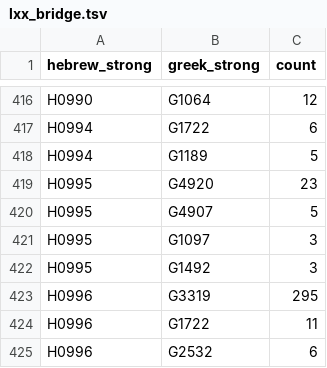
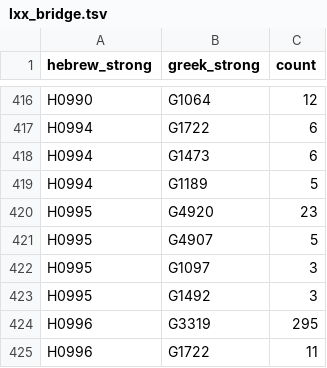
Before and after one commit to bcv-commons/bcv-query, a TSV file: resources/lxx_bridge.tsv, drawn as a sheet; only a part is shown, gaps mark what is left out; the shorter side is filled out with more unchanged rows.

Commit message:
fix(bridges): compound Greek numbers count each number; the Hebrew NT quotation flag in the bridge corpus. build_lxx_bridge_tiers.py, build_lxx_bridge.py and release_concepts_model.py read every number of a compound greekstrong (1722|1698, 1909|848: 8 words; one new pair H0994 G1473); build_bridge_corpus.py puts hebrew-nt-bridge's per-link tanakh flag on the Hebrew NT parts as hnb_tanakh (Salkinson 1,343, Delitzsch 965; a fixed query), release_hebrew_greek_cf.py adds it as `tanakh` in bridges/hebrew_nt; card notes v0.2

```diff
--- a/resources/lxx_bridge.tsv
+++ b/resources/lxx_bridge.tsv
@@ -417,2 +417,3 @@ H0990	G1064	12
 H0994	G1722	6
+H0994	G1473	6
 H0994	G1189	5
```
Also changed, not shown: resources/lxx_bridge_tiers/greek_numbers.tsv, resources/lxx_bridge_tiers/macula.tsv, 7 other files.
